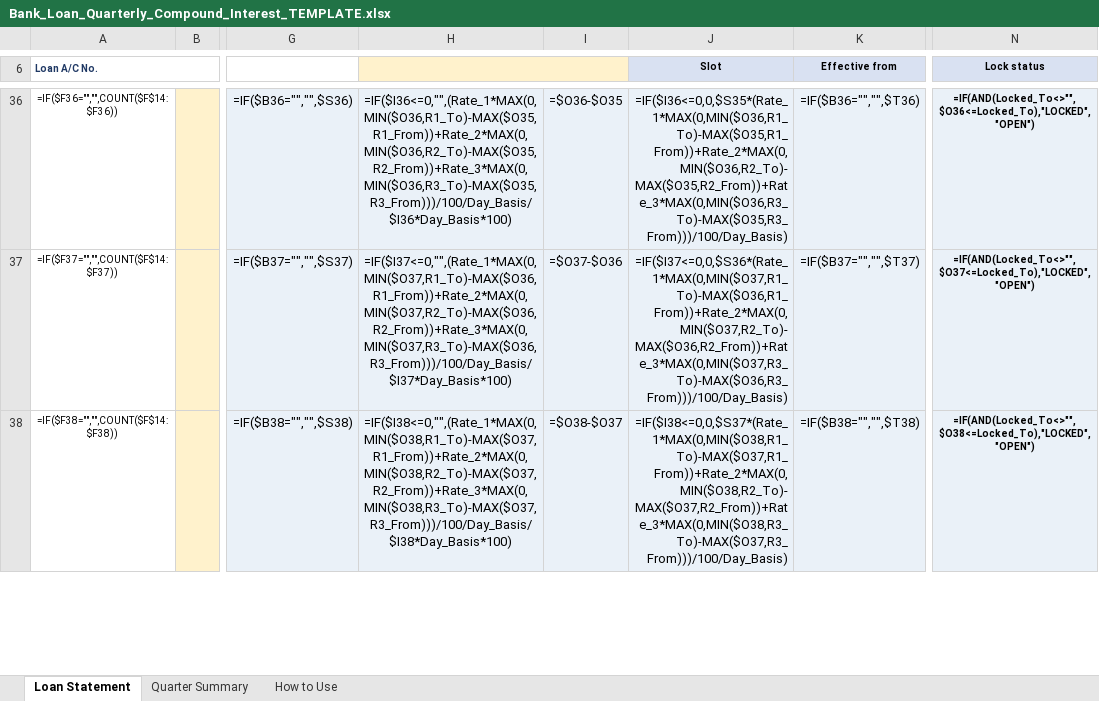
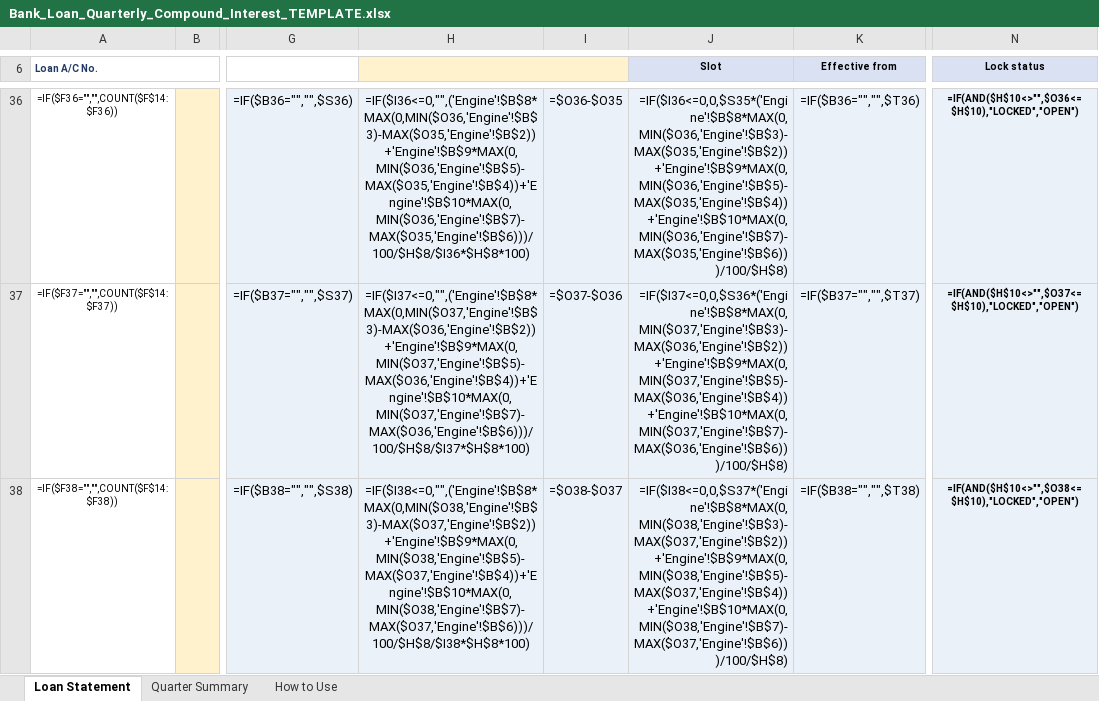
Before and after one commit to MMS-ITS/Bank_interest_rate_calculation, an Excel workbook: Bank_Loan_Quarterly_Compound_Interest_TEMPLATE.xlsx, sheet Loan Statement, drawn as a sheet; only a part is shown, gaps mark what is left out; values as stored, in another font and other column widths than the file's, no borders; formulas without a stored value are shown as written; conditional formats not drawn; the diff covers the shown part only; the diff names each change by its address in the sheet, - before the commit and + after, or states it on an @@ line.

Commit message:
Fix Excel repair on open, and set the workbook up for A4 printing
Excel 365 repaired the first build: it discarded the workbook-level defined
names, which invalidated every formula that referenced them (Loan Statement and
Engine lost their formulas; Quarter Summary, which used none, was untouched).

- remove all defined names: formulas are still authored with readable symbolic
  names, but resolve() now expands each into a direct cell reference when the
  cell is written, for worksheet formulas and data validations alike
- drop non-BMP emoji from formula strings, keeping only BMP markers
- A4 page setup on all three visible sheets: statement and summary landscape and
  one page wide, guide portrait, narrower columns so the ledger prints at ~90%
  scale, heading rows repeated, page breaks that keep each quarter block whole,
  and 'Page n of m' footers

Re-verified after the change: 123/123 assertions against the independent model,
past quarters still immune to a later rate revision, 1278 typeable cells with no
formula among them, and 0 error cells in both workbooks. Also checked with the
Open XML SDK validator - the only findings are font child-order notices that
openpyxl emits for every file, including a two-cell control workbook.

```diff
--- a/Bank_Loan_Quarterly_Compound_Interest_TEMPLATE.xlsx (sheet Loan Statement)
+++ b/Bank_Loan_Quarterly_Compound_Interest_TEMPLATE.xlsx (sheet Loan Statement)
-H36: =IF($I36<=0,"",(Rate_1*MAX(0,MIN($O36,R1_To)-MAX($O35,R1_From))+Rate_2*MAX(0,MIN($O36,R2_To)-MAX($O35,R2_From))+Rate_3*MAX(0,MIN($O36,R3_To)-MAX($O35,R3_From)))/100/Day_Basis/$I36*Day_Basis*100)
+H36: =IF($I36<=0,"",('Engine'!$B$8*MAX(0,MIN($O36,'Engine'!$B$3)-MAX($O35,'Engine'!$B$2))+'Engine'!$B$9*MAX(0,MIN($O36,'Engine'!$B$5)-MAX($O35,'Engine'!$B$4))+'Engine'!$B$10*MAX(0,MIN($O36,'Engine'!$B$7)-MAX($O35,'Engine'!$B$6)))/100/$H$8/$I36*$H$8*100)
-J36 (Slot): =IF($I36<=0,0,$S35*(Rate_1*MAX(0,MIN($O36,R1_To)-MAX($O35,R1_From))+Rate_2*MAX(0,MIN($O36,R2_To)-MAX($O35,R2_From))+Rate_3*MAX(0,MIN($O36,R3_To)-MAX($O35,R3_From)))/100/Day_Basis)
+J36 (Slot): =IF($I36<=0,0,$S35*('Engine'!$B$8*MAX(0,MIN($O36,'Engine'!$B$3)-MAX($O35,'Engine'!$B$2))+'Engine'!$B$9*MAX(0,MIN($O36,'Engine'!$B$5)-MAX($O35,'Engine'!$B$4))+'Engine'!$B$10*MAX(0,MIN($O36,'Engine'!$B$7)-MAX($O35,'Engine'!$B$6)))/100/$H$8)
-N36 (Lock status): =IF(AND(Locked_To<>"",$O36<=Locked_To),"LOCKED","OPEN")
+N36 (Lock status): =IF(AND($H$10<>"",$O36<=$H$10),"LOCKED","OPEN")
-H37: =IF($I37<=0,"",(Rate_1*MAX(0,MIN($O37,R1_To)-MAX($O36,R1_From))+Rate_2*MAX(0,MIN($O37,R2_To)-MAX($O36,R2_From))+Rate_3*MAX(0,MIN($O37,R3_To)-MAX($O36,R3_From)))/100/Day_Basis/$I37*Day_Basis*100)
+H37: =IF($I37<=0,"",('Engine'!$B$8*MAX(0,MIN($O37,'Engine'!$B$3)-MAX($O36,'Engine'!$B$2))+'Engine'!$B$9*MAX(0,MIN($O37,'Engine'!$B$5)-MAX($O36,'Engine'!$B$4))+'Engine'!$B$10*MAX(0,MIN($O37,'Engine'!$B$7)-MAX($O36,'Engine'!$B$6)))/100/$H$8/$I37*$H$8*100)
-J37 (Slot): =IF($I37<=0,0,$S36*(Rate_1*MAX(0,MIN($O37,R1_To)-MAX($O36,R1_From))+Rate_2*MAX(0,MIN($O37,R2_To)-MAX($O36,R2_From))+Rate_3*MAX(0,MIN($O37,R3_To)-MAX($O36,R3_From)))/100/Day_Basis)
+J37 (Slot): =IF($I37<=0,0,$S36*('Engine'!$B$8*MAX(0,MIN($O37,'Engine'!$B$3)-MAX($O36,'Engine'!$B$2))+'Engine'!$B$9*MAX(0,MIN($O37,'Engine'!$B$5)-MAX($O36,'Engine'!$B$4))+'Engine'!$B$10*MAX(0,MIN($O37,'Engine'!$B$7)-MAX($O36,'Engine'!$B$6)))/100/$H$8)
-N37 (Lock status): =IF(AND(Locked_To<>"",$O37<=Locked_To),"LOCKED","OPEN")
+N37 (Lock status): =IF(AND($H$10<>"",$O37<=$H$10),"LOCKED","OPEN")
-H38: =IF($I38<=0,"",(Rate_1*MAX(0,MIN($O38,R1_To)-MAX($O37,R1_From))+Rate_2*MAX(0,MIN($O38,R2_To)-MAX($O37,R2_From))+Rate_3*MAX(0,MIN($O38,R3_To)-MAX($O37,R3_From)))/100/Day_Basis/$I38*Day_Basis*100)
+H38: =IF($I38<=0,"",('Engine'!$B$8*MAX(0,MIN($O38,'Engine'!$B$3)-MAX($O37,'Engine'!$B$2))+'Engine'!$B$9*MAX(0,MIN($O38,'Engine'!$B$5)-MAX($O37,'Engine'!$B$4))+'Engine'!$B$10*MAX(0,MIN($O38,'Engine'!$B$7)-MAX($O37,'Engine'!$B$6)))/100/$H$8/$I38*$H$8*100)
-J38 (Slot): =IF($I38<=0,0,$S37*(Rate_1*MAX(0,MIN($O38,R1_To)-MAX($O37,R1_From))+Rate_2*MAX(0,MIN($O38,R2_To)-MAX($O37,R2_From))+Rate_3*MAX(0,MIN($O38,R3_To)-MAX($O37,R3_From)))/100/Day_Basis)
+J38 (Slot): =IF($I38<=0,0,$S37*('Engine'!$B$8*MAX(0,MIN($O38,'Engine'!$B$3)-MAX($O37,'Engine'!$B$2))+'Engine'!$B$9*MAX(0,MIN($O38,'Engine'!$B$5)-MAX($O37,'Engine'!$B$4))+'Engine'!$B$10*MAX(0,MIN($O38,'Engine'!$B$7)-MAX($O37,'Engine'!$B$6)))/100/$H$8)
-N38 (Lock status): =IF(AND(Locked_To<>"",$O38<=Locked_To),"LOCKED","OPEN")
+N38 (Lock status): =IF(AND($H$10<>"",$O38<=$H$10),"LOCKED","OPEN")
```
Also changed, not shown: 837 edited cells elsewhere in this sheet, sheet How to Use, hidden cells, Bank_Loan_Quarterly_Compound_Interest_EXAMPLE.xlsx, 2 other files.
